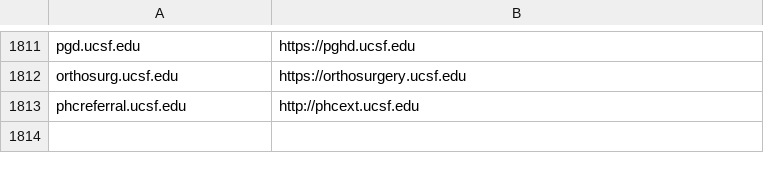
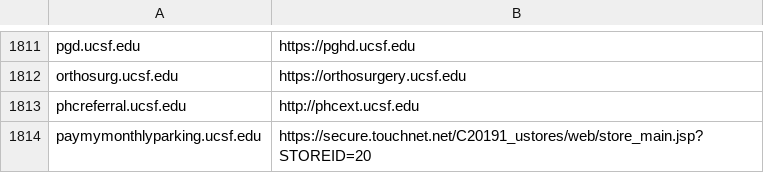
Before and after one commit to ucsf-web-services/redirect-service, a TSV file: rules.tsv, drawn as a sheet; only a part is shown, gaps mark what is left out; the diff names each change by its address in the sheet, - before the commit and + after, or states it on an @@ line.

Commit message:
please update it against #RITM0243961
please update it against #RITM0243961

```diff
--- a/rules.tsv
+++ b/rules.tsv
+row 1814: paymymonthlyparking.ucsf.edu | https://secure.touchnet.net/C20191_ustores/web/store_main.jsp?STOREID=20
```
